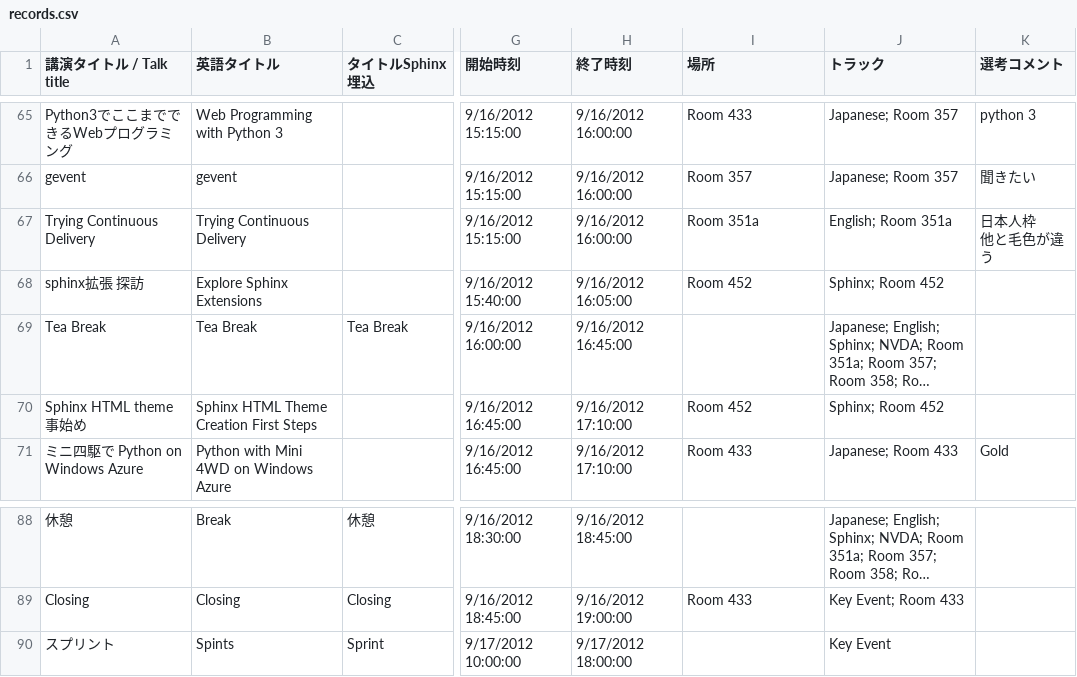
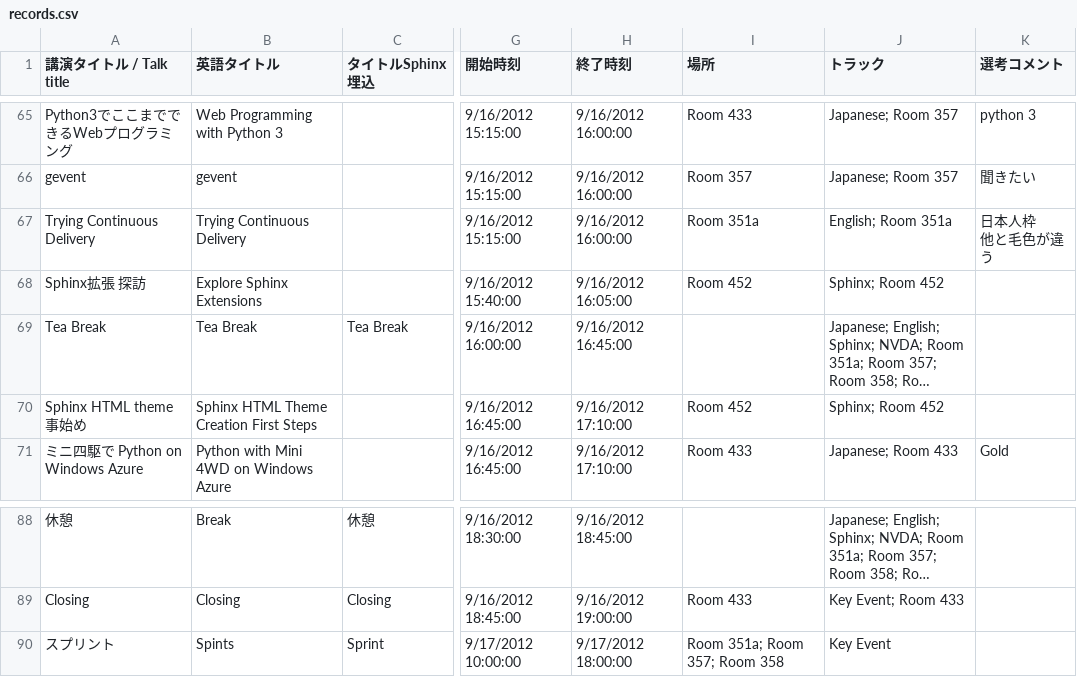
Before and after one commit to pyconjp/2012.pycon.jp, a CSV file: convert/timetable/records.csv, drawn as a sheet; only a part is shown, gaps mark what is left out; long unchanged cells end in …; the diff names each change by its address in the sheet, - before the commit and + after, or states it on an @@ line.

Commit message:
fix sphinx -> Sphinx

```diff
--- a/convert/timetable/records.csv
+++ b/convert/timetable/records.csv
-A68 (講演タイトル / Talk title): sphinx拡張 探訪
+A68 (講演タイトル / Talk title): Sphinx拡張 探訪
-I90 (場所): (empty)
+I90 (場所): Room 351a; Room 357; Room 358
```
